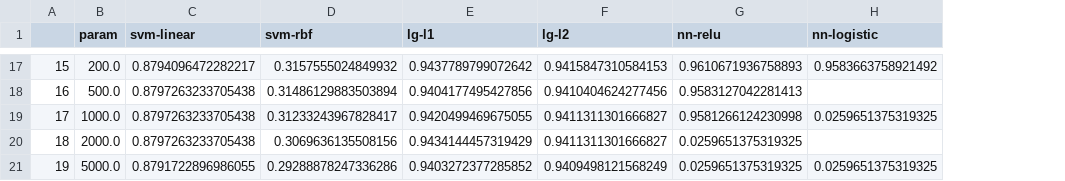
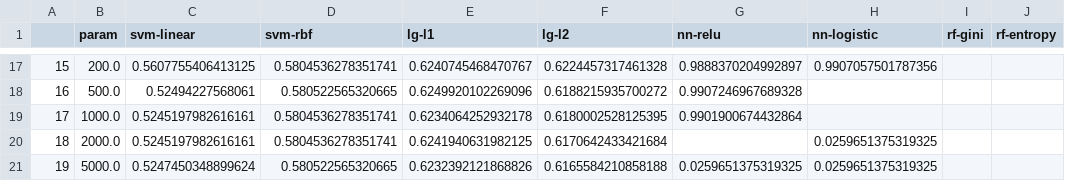
Before and after one commit to ian-shepherd/CSE6250_BDH_Project, a CSV file: output/schemeA_fscore_data.csv, drawn as a sheet; only a part is shown, gaps mark what is left out; the diff covers the shown part only; the diff names each change by its address in the sheet, - before the commit and + after, or states it on an @@ line.

```diff
--- a/output/schemeA_fscore_data.csv
+++ b/output/schemeA_fscore_data.csv
+column I (rf-gini), empty
+column J (rf-entropy), empty
-C17 (svm-linear): 0.8794096472282217
+C17 (svm-linear): 0.5607755406413125
-D17 (svm-rbf): 0.3157555024849932
+D17 (svm-rbf): 0.5804536278351741
-E17 (lg-l1): 0.9437789799072642
+E17 (lg-l1): 0.6240745468470767
-F17 (lg-l2): 0.9415847310584153
+F17 (lg-l2): 0.6224457317461328
-G17 (nn-relu): 0.9610671936758893
+G17 (nn-relu): 0.9888370204992897
-H17 (nn-logistic): 0.9583663758921492
+H17 (nn-logistic): 0.9907057501787356
-C18 (svm-linear): 0.8797263233705438
+C18 (svm-linear): 0.52494227568061
-D18 (svm-rbf): 0.31486129883503894
+D18 (svm-rbf): 0.580522565320665
-E18 (lg-l1): 0.9404177495427856
+E18 (lg-l1): 0.6249920102269096
-F18 (lg-l2): 0.9410404624277456
+F18 (lg-l2): 0.6188215935700272
-G18 (nn-relu): 0.9583127042281413
+G18 (nn-relu): 0.9907246967689328
-C19:C20 (svm-linear): 0.8797263233705438
+C19:C20 (svm-linear): 0.5245197982616161
-D19 (svm-rbf): 0.31233243967828417
+D19 (svm-rbf): 0.5804536278351741
-E19 (lg-l1): 0.9420499469675055
+E19 (lg-l1): 0.6234064252932178
-F19 (lg-l2): 0.9411311301666827
+F19 (lg-l2): 0.6180002528125395
-G19 (nn-relu): 0.9581266124230998
+G19 (nn-relu): 0.9901900674432864
-H19 (nn-logistic): 0.0259651375319325
+H19 (nn-logistic): (empty)
-D20 (svm-rbf): 0.3069636135508156
+D20 (svm-rbf): 0.5804536278351741
-E20 (lg-l1): 0.9434144457319429
+E20 (lg-l1): 0.6241940631982125
-F20 (lg-l2): 0.9411311301666827
+F20 (lg-l2): 0.6170642433421684
-G20 (nn-relu): 0.0259651375319325
+G20 (nn-relu): (empty)
-H20 (nn-logistic): (empty)
+H20 (nn-logistic): 0.0259651375319325
-C21 (svm-linear): 0.8791722896986055
+C21 (svm-linear): 0.5247450348899624
-D21 (svm-rbf): 0.29288878247336286
+D21 (svm-rbf): 0.580522565320665
-E21 (lg-l1): 0.9403272377285852
+E21 (lg-l1): 0.6232392121868826
-F21 (lg-l2): 0.9409498121568249
+F21 (lg-l2): 0.6165584210858188
```
Also changed, not shown: 89 edited cells elsewhere in this file, output/schemeA_precision_data.csv, output/schemeA_sensitivity_data.csv, 44 other files.
